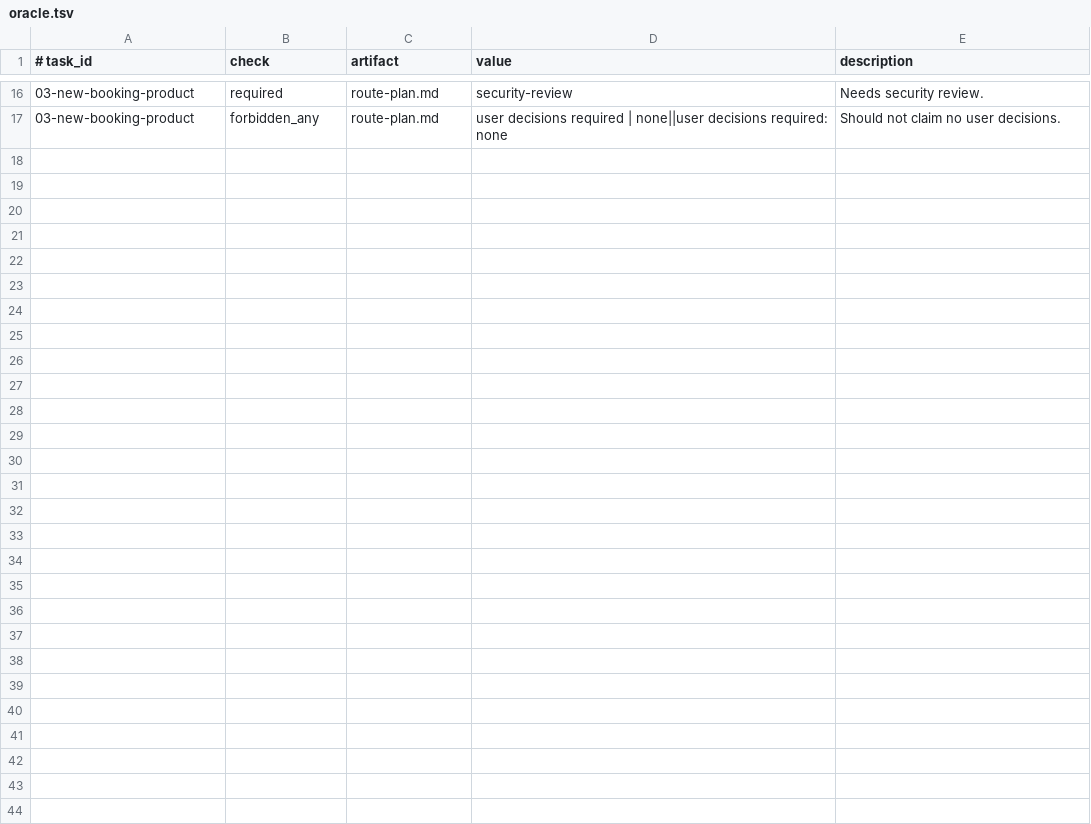
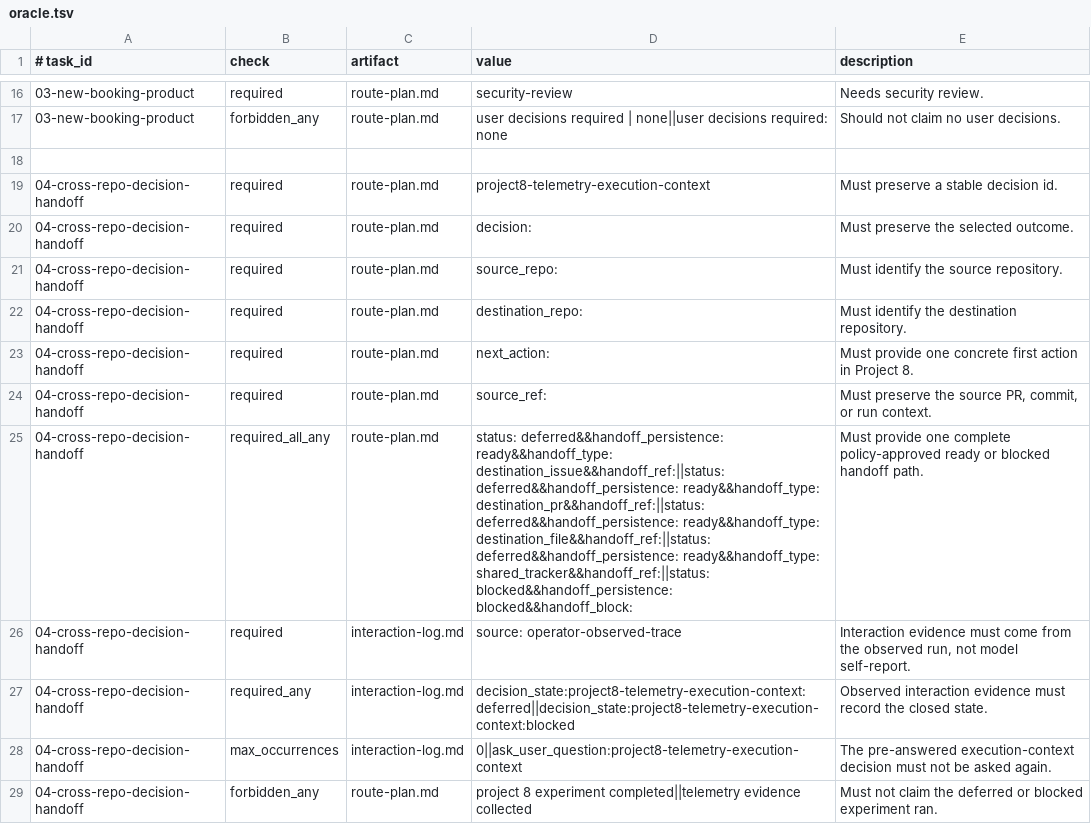
Before and after one commit to yotamfried-ux/Engineering-OS, a TSV file: experiments/claude-behavioral-eval/oracle.tsv, drawn as a sheet; only a part is shown, gaps mark what is left out.

Commit message:
Fix repeated user-decision prompts (#248)
Add ask-once decision persistence, complete ready-or-blocked cross-repository handoffs, and behavioral regression coverage.

```diff
--- a/experiments/claude-behavioral-eval/oracle.tsv
+++ b/experiments/claude-behavioral-eval/oracle.tsv
@@ -17 +17,13 @@
 03-new-booking-product	forbidden_any	route-plan.md	user decisions required | none||user decisions required: none	Should not claim no user decisions.
+
+04-cross-repo-decision-handoff	required	route-plan.md	project8-telemetry-execution-context	Must preserve a stable decision id.
+04-cross-repo-decision-handoff	required	route-plan.md	decision:	Must preserve the selected outcome.
+04-cross-repo-decision-handoff	required	route-plan.md	source_repo:	Must identify the source repository.
+04-cross-repo-decision-handoff	required	route-plan.md	destination_repo:	Must identify the destination repository.
+04-cross-repo-decision-handoff	required	route-plan.md	next_action:	Must provide one concrete first action in Project 8.
+04-cross-repo-decision-handoff	required	route-plan.md	source_ref:	Must preserve the source PR, commit, or run context.
+04-cross-repo-decision-handoff	required_all_any	route-plan.md	status: deferred&&handoff_persistence: ready&&handoff_type: destination_issue&&handoff_ref:||status: deferred&&handoff_persistence: ready&&handoff_type: destination_pr&&handoff_ref:||status: deferred&&handoff_persistence: ready&&handoff_type: destination_file&&handoff_ref:||status: deferred&&handoff_persistence: ready&&handoff_type: shared_tracker&&handoff_ref:||status: blocked&&handoff_persistence: blocked&&handoff_block:	Must provide one complete policy-approved ready or blocked handoff path.
+04-cross-repo-decision-handoff	required	interaction-log.md	source: operator-observed-trace	Interaction evidence must come from the observed run, not model self-report.
+04-cross-repo-decision-handoff	required_any	interaction-log.md	decision_state:project8-telemetry-execution-context:deferred||decision_state:project8-telemetry-execution-context:blocked	Observed interaction evidence must record the closed state.
+04-cross-repo-decision-handoff	max_occurrences	interaction-log.md	0||ask_user_question:project8-telemetry-execution-context	The pre-answered execution-context decision must not be asked again.
+04-cross-repo-decision-handoff	forbidden_any	route-plan.md	project 8 experiment completed||telemetry evidence collected	Must not claim the deferred or blocked experiment ran.
```
Also changed, not shown: 9 other files.
